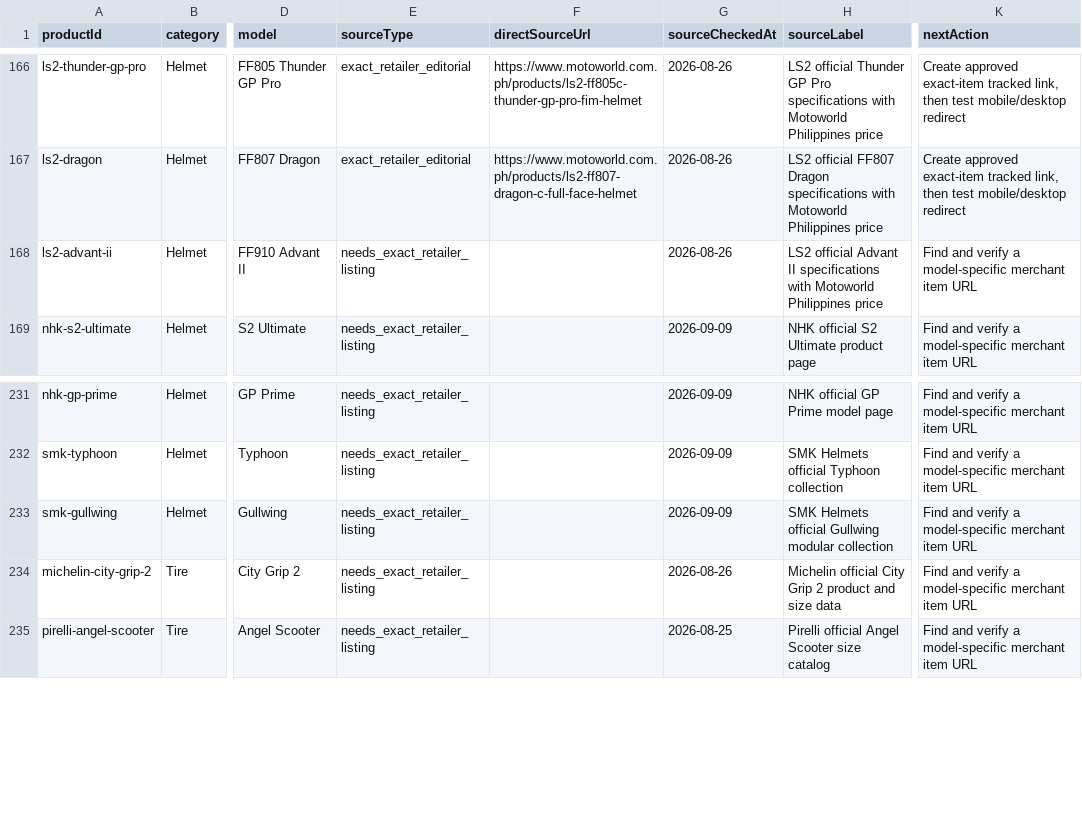
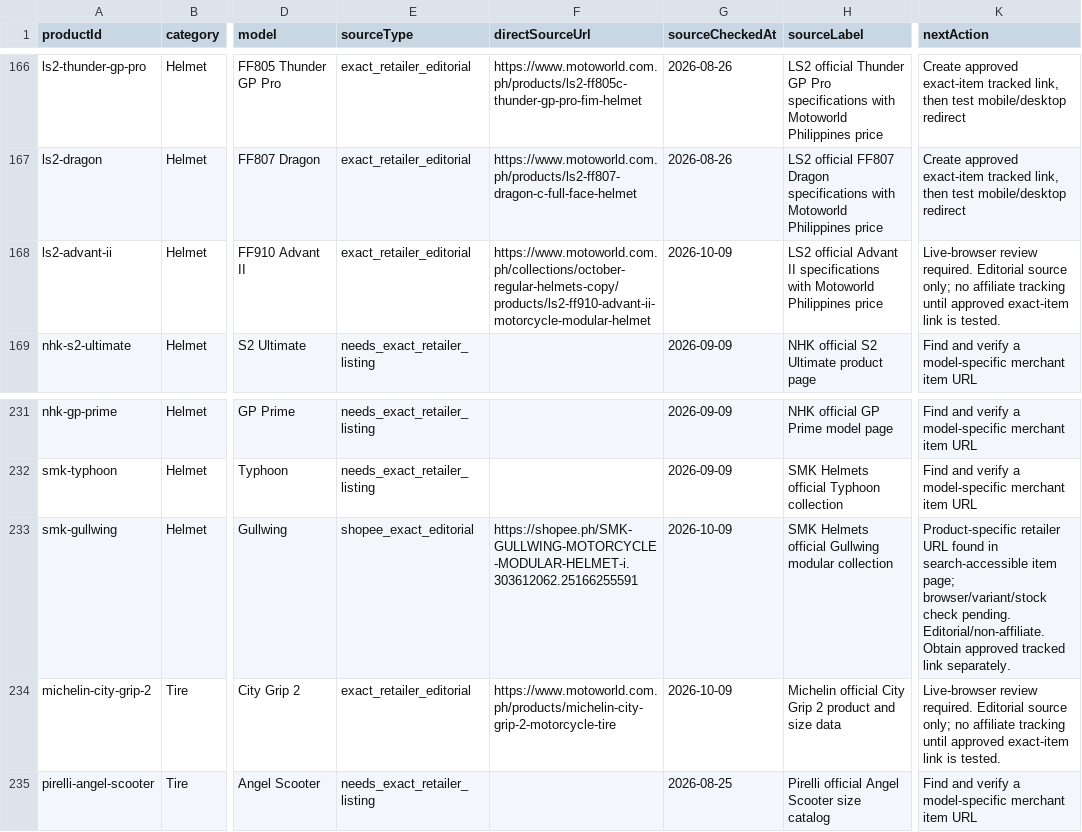
Before and after one commit to erwinmehehe/motoindex-ph, a CSV file: docs/affiliate-product-coverage-2026-10-09.csv, drawn as a sheet; only a part is shown, gaps mark what is left out; the diff covers the shown part only; the diff names each change by its address in the sheet, - before the commit and + after, or states it on an @@ line.

Commit message:
research: add protected affiliate product review queue and export (#475)
* research: record seven exact retailer catalog destinations with non-affiliate status

* research: add three verified LS2 model destinations and clarify Explorer variant requirement

* research: add 14 specific product pages; preserve independent source provenance

* feat: add admin-only research candidate manifest for gear commerce

* feat: add guarded affiliate research queue lib/affiliateResearch.ts

* feat: add guarded affiliate research queue app/admin/affiliate-links/research.csv/route.ts

* feat: add guarded affiliate research queue tests/affiliateResearchQueue.test.ts

* feat: supply pending affiliate research evidence to protected admin manager

* feat: add review filters, candidate evidence and research CSV export to affiliate admin

* fix: keep candidate review note within product grid cell

* fix: use plain buyer-safe wording in affiliate admin to satisfy copy tone gate

* docs: separate 24 pending merchant matches from reviewed and unmatched catalog inventory

* fix: keep protected admin CSV export out of public-route-only link audit

* security: add fail-closed production Access gate for affiliate research exports

* security: protect affiliate research CSV with independent production admin authorization

* test: deny unprivileged affiliate CSV export and keep research non-affiliate

* ui: hide unavailable research export until production Access is configured

* ui: show affiliate CSV export only when runtime authorization can serve it

```diff
--- a/docs/affiliate-product-coverage-2026-10-09.csv
+++ b/docs/affiliate-product-coverage-2026-10-09.csv
-E168 (sourceType): needs_exact_retailer_listing
+E168 (sourceType): exact_retailer_editorial
-F168 (directSourceUrl): (empty)
+F168 (directSourceUrl): https://www.motoworld.com.ph/collections/october-regular-helmets-copy/products/ls2-ff910-advant-ii-motorcycle-modular-helmet
-G168 (sourceCheckedAt): 2026-08-26
+G168 (sourceCheckedAt): 2026-10-09
-K168 (nextAction): Find and verify a model-specific merchant item URL
+K168 (nextAction): Live-browser review required. Editorial source only; no affiliate tracking until approved exact-item link is tested.
-E233 (sourceType): needs_exact_retailer_listing
+E233 (sourceType): shopee_exact_editorial
-F233 (directSourceUrl): (empty)
+F233 (directSourceUrl): https://shopee.ph/SMK-GULLWING-MOTORCYCLE-MODULAR-HELMET-i.303612062.25166255591
-G233 (sourceCheckedAt): 2026-09-09
+G233 (sourceCheckedAt): 2026-10-09
-K233 (nextAction): Find and verify a model-specific merchant item URL
+K233 (nextAction): Product-specific retailer URL found in search-accessible item page; browser/variant/stock check pending. Editorial/non-affiliate. Obtain approved tracked link separately.
-E234 (sourceType): needs_exact_retailer_listing
+E234 (sourceType): exact_retailer_editorial
-F234 (directSourceUrl): (empty)
+F234 (directSourceUrl): https://www.motoworld.com.ph/products/michelin-city-grip-2-motorcycle-tire
-G234 (sourceCheckedAt): 2026-08-26
+G234 (sourceCheckedAt): 2026-10-09
-K234 (nextAction): Find and verify a model-specific merchant item URL
+K234 (nextAction): Live-browser review required. Editorial source only; no affiliate tracking until approved exact-item link is tested.
```
Also changed, not shown: 84 edited cells elsewhere in this file, 9 other files.
